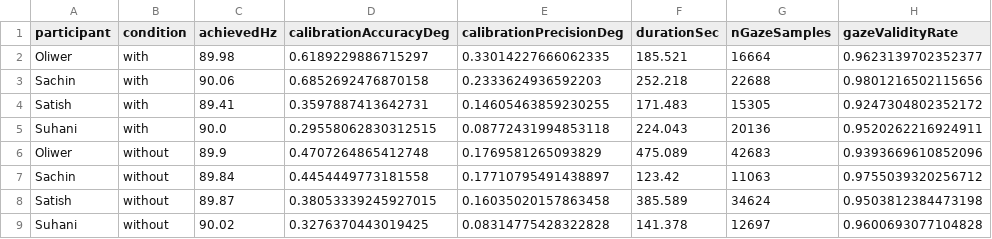
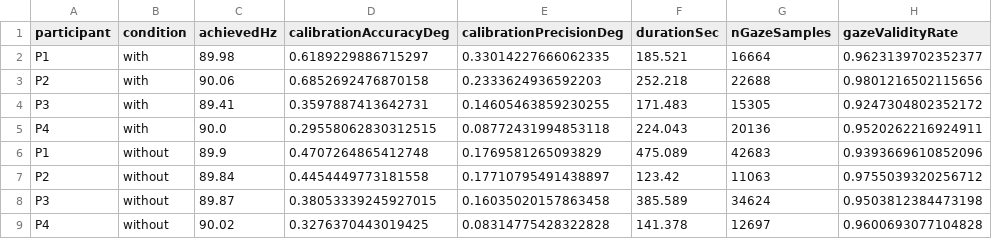
Before and after one commit to MrSachin7/reading-the-reader-monorepo, a CSV file: Experiments/analysis/outputs/tables/sensing_summary.csv, drawn as a sheet.

```diff
--- a/Experiments/analysis/outputs/tables/sensing_summary.csv
+++ b/Experiments/analysis/outputs/tables/sensing_summary.csv
@@ -1,9 +1,9 @@
 participant,condition,achievedHz,calibrationAccuracyDeg,calibrationPrecisionDeg,durationSec,nGazeSamples,gazeValidityRate
-Oliwer,with,89.98,0.6189229886715297,0.33014227666062335,185.521,16664,0.9623139702352377
-Sachin,with,90.06,0.6852692476870158,0.2333624936592203,252.218,22688,0.9801216502115656
-Satish,with,89.41,0.3597887413642731,0.14605463859230255,171.483,15305,0.9247304802352172
-Suhani,with,90.0,0.29558062830312515,0.08772431994853118,224.043,20136,0.9520262216924911
-Oliwer,without,89.9,0.4707264865412748,0.1769581265093829,475.089,42683,0.9393669610852096
-Sachin,without,89.84,0.4454449773181558,0.17710795491438897,123.42,11063,0.9755039320256712
-Satish,without,89.87,0.38053339245927015,0.16035020157863458,385.589,34624,0.9503812384473198
-Suhani,without,90.02,0.3276370443019425,0.08314775428322828,141.378,12697,0.9600693077104828
+P1,with,89.98,0.6189229886715297,0.33014227666062335,185.521,16664,0.9623139702352377
+P2,with,90.06,0.6852692476870158,0.2333624936592203,252.218,22688,0.9801216502115656
+P3,with,89.41,0.3597887413642731,0.14605463859230255,171.483,15305,0.9247304802352172
+P4,with,90.0,0.29558062830312515,0.08772431994853118,224.043,20136,0.9520262216924911
+P1,without,89.9,0.4707264865412748,0.1769581265093829,475.089,42683,0.9393669610852096
+P2,without,89.84,0.4454449773181558,0.17710795491438897,123.42,11063,0.9755039320256712
+P3,without,89.87,0.38053339245927015,0.16035020157863458,385.589,34624,0.9503812384473198
+P4,without,90.02,0.3276370443019425,0.08314775428322828,141.378,12697,0.9600693077104828
```
Also changed, not shown: Experiments/analysis/outputs/tables/context_preservation_events.csv, Experiments/analysis/outputs/tables/lifecycle_events.csv, 18 other files.
